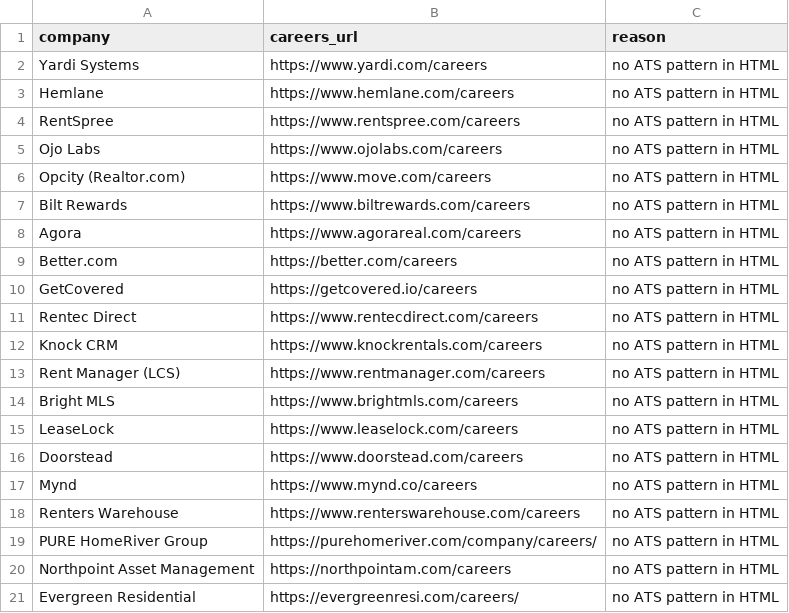
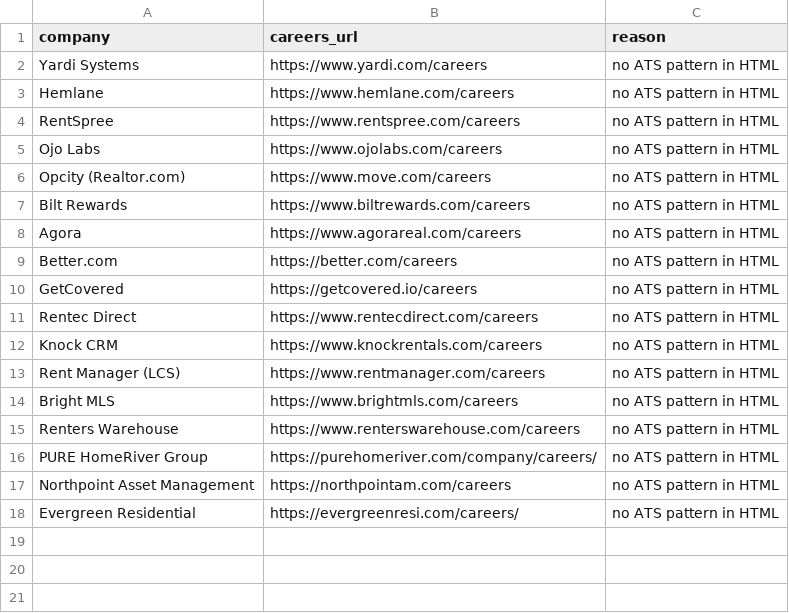
Before and after one commit to eh2homes-dot/syndeo-jobsearch, a CSV file: data/needs_manual_mapping.csv, drawn as a sheet.

```diff
--- a/data/needs_manual_mapping.csv
+++ b/data/needs_manual_mapping.csv
@@ -14,5 +14,2 @@ Rent Manager (LCS),https://www.rentmanager.com/careers,no ATS pattern in HTML
 Bright MLS,https://www.brightmls.com/careers,no ATS pattern in HTML
-LeaseLock,https://www.leaselock.com/careers,no ATS pattern in HTML
-Doorstead,https://www.doorstead.com/careers,no ATS pattern in HTML
-Mynd,https://www.mynd.co/careers,no ATS pattern in HTML
 Renters Warehouse,https://www.renterswarehouse.com/careers,no ATS pattern in HTML
```
Also changed, not shown: 14 other files.
